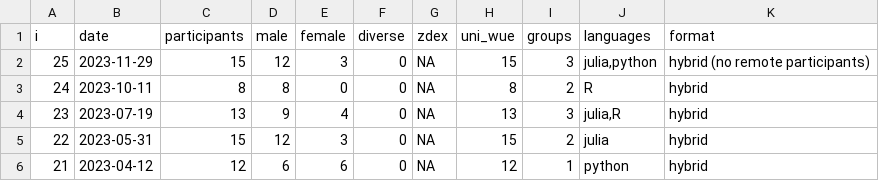
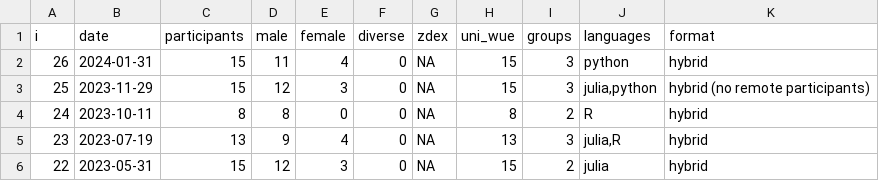
Before and after one commit to ddojo/ddojo.github.io, a TSV file: sessions/stats.tsv, drawn as a sheet; only a part is shown; the shorter side is filled out with more unchanged rows.

Commit message:
Update stats

```diff
--- a/sessions/stats.tsv
+++ b/sessions/stats.tsv
@@ -1,2 +1,3 @@
 i	date	participants	male	female	diverse	zdex	uni_wue	groups	languages	format
+26	2024-01-31	15	11	4	0	NA	15	3	python	hybrid
 25	2023-11-29	15	12	3	0	NA	15	3	julia,python	hybrid (no remote participants)
```
